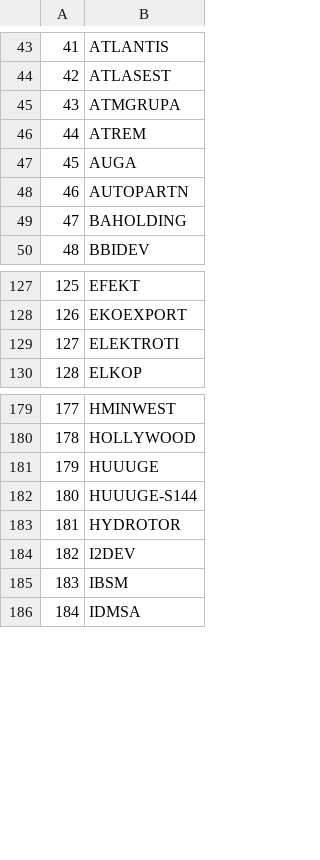
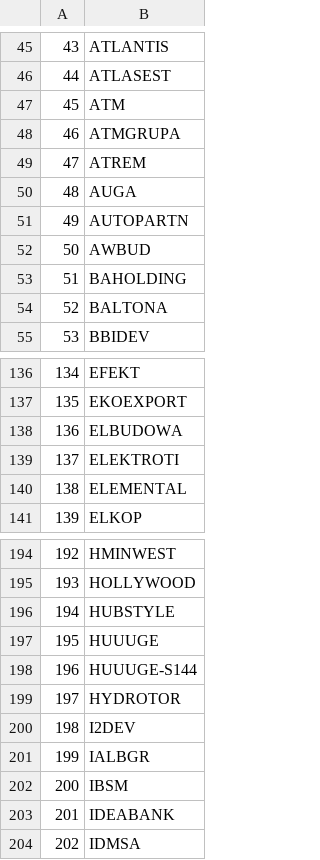
Before and after one commit to MariuszGodl/StockSite, a CSV file: GPW_Companies.csv, drawn as a sheet; only a part is shown, gaps mark what is left out; the diff covers the shown part only; the diff names each change by its address in the sheet, - before the commit and + after, or states it on an @@ line.

```diff
--- a/GPW_Companies.csv
+++ b/GPW_Companies.csv
@@ column A renumbered from row 22 down @@
+row 47: 45 | ATM
+row 52: 50 | AWBUD
+row 54: 52 | BALTONA
+row 138: 136 | ELBUDOWA
+row 140: 138 | ELEMENTAL
+row 196: 194 | HUBSTYLE
+row 201: 199 | IALBGR
+row 203: 201 | IDEABANK
```
Also changed, not shown: 50 added rows elsewhere in this file, 3 other files.
